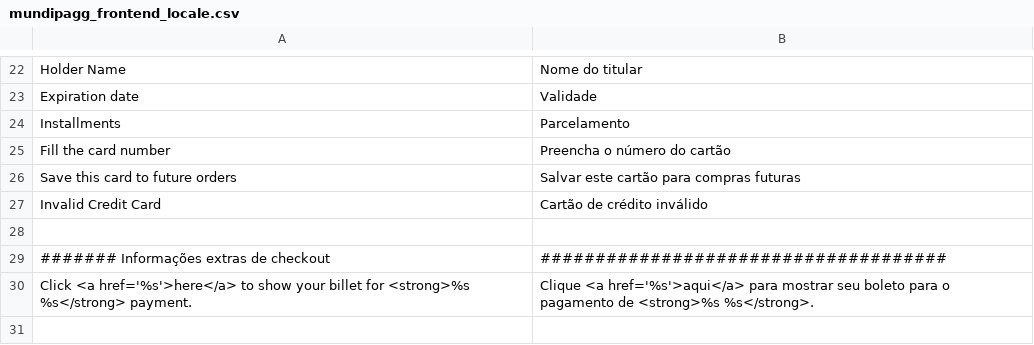
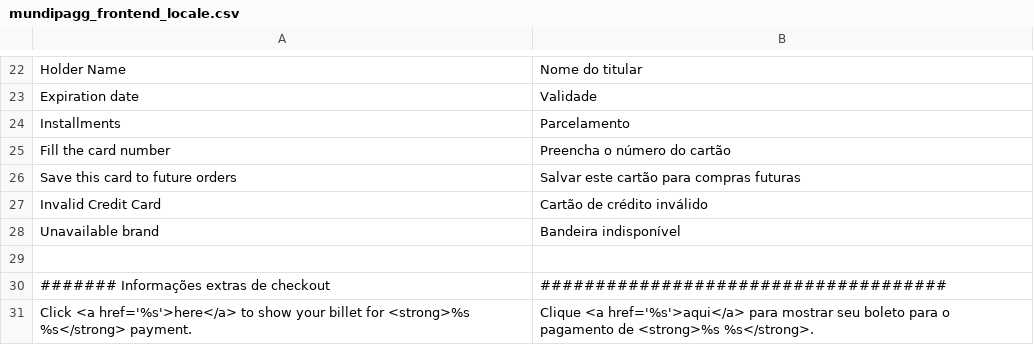
Before and after one commit to trezoteam/magento, a CSV file: app/locale/pt_BR/mundipagg_frontend_locale.csv, drawn as a sheet; only a part is shown, gaps mark what is left out.

Commit message:
:sparkles: Prevent disabled brand orders.

```diff
--- a/app/locale/pt_BR/mundipagg_frontend_locale.csv
+++ b/app/locale/pt_BR/mundipagg_frontend_locale.csv
@@ -27,2 +27,3 @@
 "Invalid Credit Card", "Cartão de crédito inválido"
+"Unavailable brand", "Bandeira indisponível"
 
```
Also changed, not shown: 3 other files.
